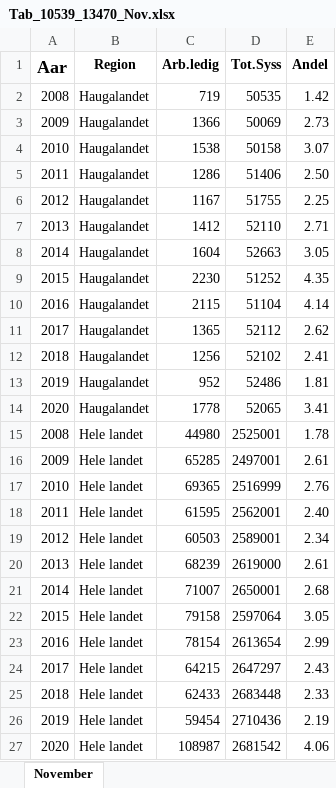
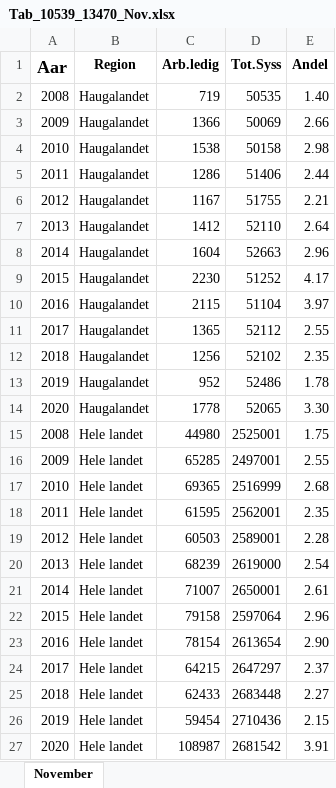
Before and after one commit to Sindre-Espedal/The_thesis, an Excel workbook: Data_R_MSB_210/Tab_10539_13470_Nov.xlsx, sheet November, drawn as a sheet; values as stored, in another font and other column widths than the file's, no borders; the diff names each change by its address in the sheet, - before the commit and + after, or states it on an @@ line.

```diff
--- a/Data_R_MSB_210/Tab_10539_13470_Nov.xlsx (sheet November)
+++ b/Data_R_MSB_210/Tab_10539_13470_Nov.xlsx (sheet November)
-E2 (Andel): 1.42
+E2 (Andel): 1.40
-E3 (Andel): 2.73
+E3 (Andel): 2.66
-E4 (Andel): 3.07
+E4 (Andel): 2.98
-E5 (Andel): 2.50
+E5 (Andel): 2.44
-E6 (Andel): 2.25
+E6 (Andel): 2.21
-E7 (Andel): 2.71
+E7 (Andel): 2.64
-E8 (Andel): 3.05
+E8 (Andel): 2.96
-E9 (Andel): 4.35
+E9 (Andel): 4.17
-E10 (Andel): 4.14
+E10 (Andel): 3.97
-E11 (Andel): 2.62
+E11 (Andel): 2.55
-E12 (Andel): 2.41
+E12 (Andel): 2.35
-E13 (Andel): 1.81
+E13 (Andel): 1.78
-E14 (Andel): 3.41
+E14 (Andel): 3.30
-E15 (Andel): 1.78
+E15 (Andel): 1.75
-E16 (Andel): 2.61
+E16 (Andel): 2.55
-E17 (Andel): 2.76
+E17 (Andel): 2.68
-E18 (Andel): 2.40
+E18 (Andel): 2.35
-E19 (Andel): 2.34
+E19 (Andel): 2.28
-E20 (Andel): 2.61
+E20 (Andel): 2.54
-E21 (Andel): 2.68
+E21 (Andel): 2.61
-E22 (Andel): 3.05
+E22 (Andel): 2.96
-E23 (Andel): 2.99
+E23 (Andel): 2.90
-E24 (Andel): 2.43
+E24 (Andel): 2.37
-E25 (Andel): 2.33
+E25 (Andel): 2.27
-E26 (Andel): 2.19
+E26 (Andel): 2.15
-E27 (Andel): 4.06
+E27 (Andel): 3.91
```
Also changed, not shown: 5 other files.
